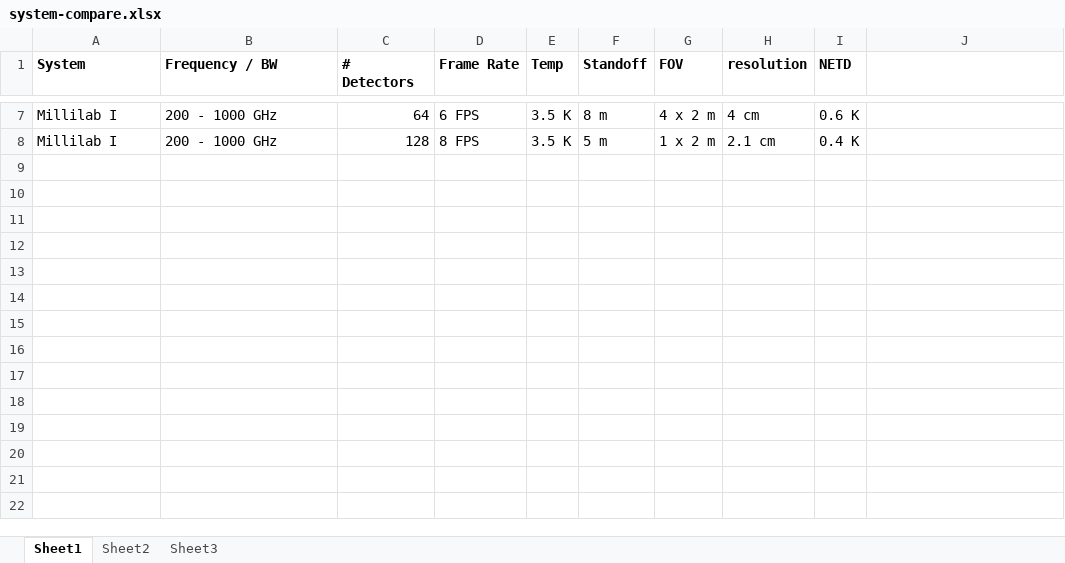
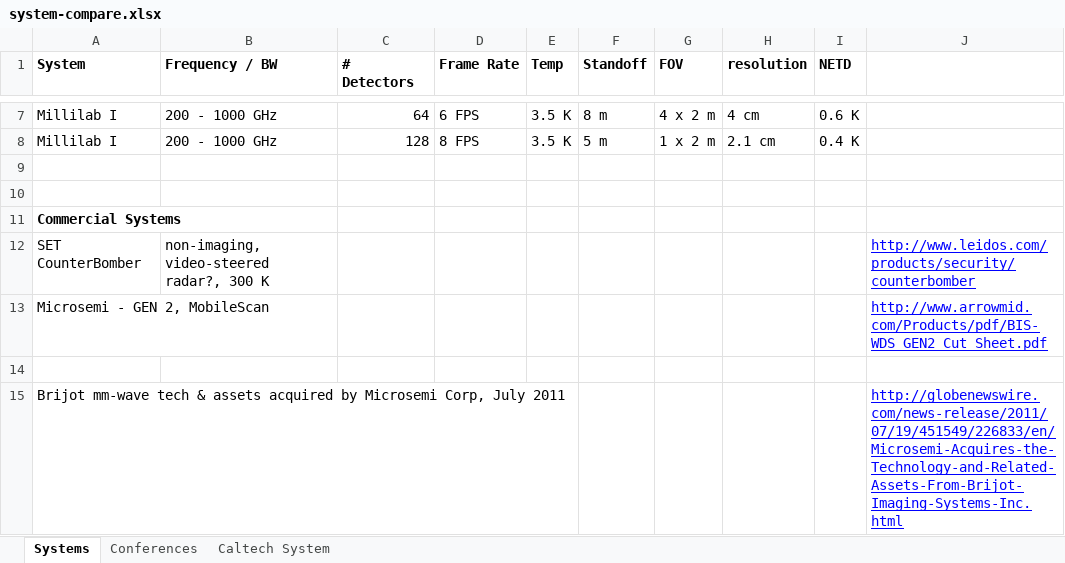
Before and after one commit to danbek/thesis, an Excel workbook: support/system-compare.xlsx, sheet Systems, drawn as a sheet; only a part is shown, gaps mark what is left out; values as stored, in another font and other column widths than the file's, no borders; the diff names each change by its address in the sheet, - before the commit and + after, or states it on an @@ line.

Commit message:
Updated system compare spreadsheet

```diff
--- a/support/system-compare.xlsx (sheet Systems)
+++ b/support/system-compare.xlsx (sheet Systems)
-sheet tab: Sheet1
+sheet tab: Systems
-sheet tab: Sheet2
+sheet tab: Conferences
-sheet tab: Sheet3
+sheet tab: Caltech System
+row 9: (empty)
+row 10: (empty)
+row 11: Commercial Systems
+row 12: SET CounterBomber | non-imaging, video-steered radar?, 300 K |  |  |  |  |  |  |  | http://www.leidos.com/products/security/counterbomber
+row 13: Microsemi - GEN 2, MobileScan |  |  |  |  |  |  |  |  | http://www.arrowmid.com/Products/pdf/BIS-WDS_GEN2_Cut_Sheet.pdf
+row 14: (empty)
+row 15: Brijot mm-wave tech & assets acquired by Microsemi Corp, July 2011 |  |  |  |  |  |  |  |  | http://globenewswire.com/news-release/2011/07/19/451549/226833/en/Microsemi-Acquires-the-Technology-and-Related-Assets-From-Brijot-Imaging-Systems-Inc.html
```
